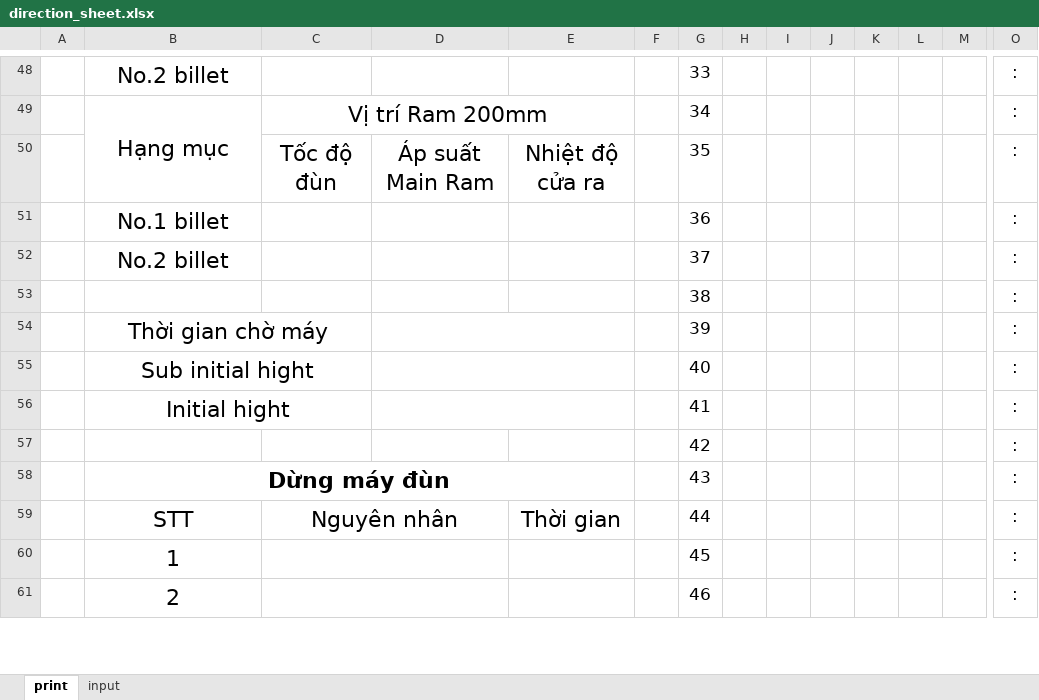
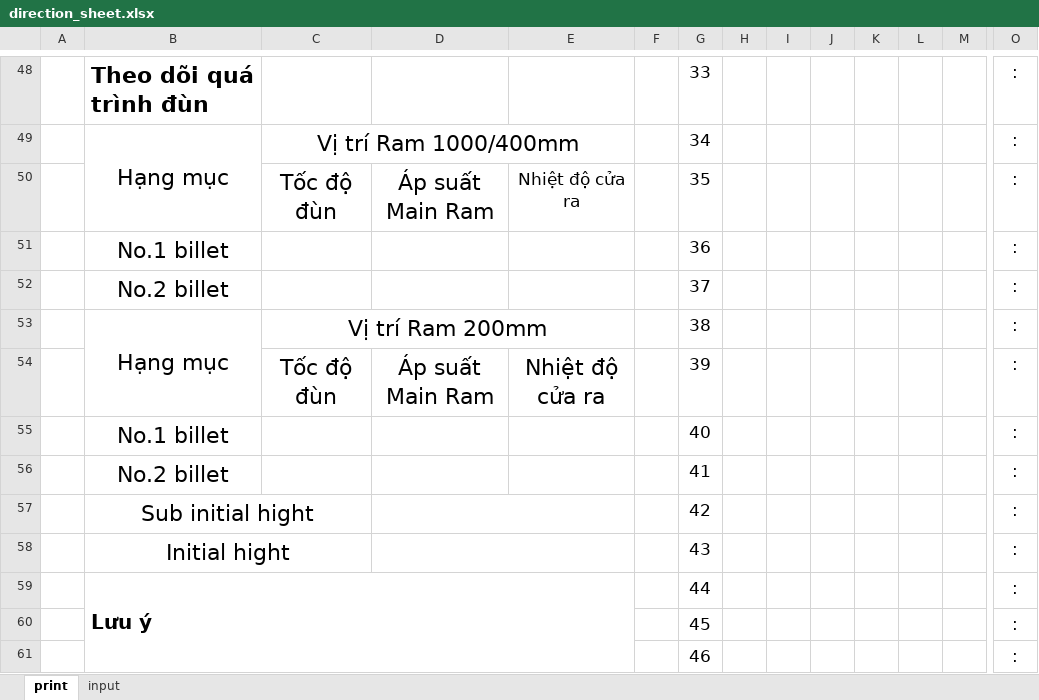
Before and after one commit to MVC0712/exd11, an Excel workbook: py/direction_sheet.xlsx, sheet print, drawn as a sheet; only a part is shown, gaps mark what is left out; values as stored, in another font and other column widths than the file's, no borders; charts and pictures not drawn; removed rows and columns are numbered as before the commit, all else as after; rows hold the shown columns only; the diff covers the shown part only; the diff names each change by its address in the sheet, - before the commit and + after, or states it on an @@ line.

Commit message:
Add Mfg of billet

```diff
--- a/py/direction_sheet.xlsx (sheet print)
+++ b/py/direction_sheet.xlsx (sheet print)
-B48: No.2 billet
+B48: Theo dõi quá trình đùn
@@ B48 bold: off → on, alignment: center → left @@
-C49: Vị trí Ram 200mm
+C49: Vị trí Ram 1000/400mm
@@ E50 text size: smaller @@
-B53: (empty)
+B53: Hạng mục
+B53:B54 merged
-C53: (empty)
+C53: Vị trí Ram 200mm
+C53:E53 merged
-row 54:  | Thời gian chờ máy |  |  |  |  | 39 |  |  |  |  |  |  | :
+row 54:  |  | Tốc độ đùn | Áp suất Main Ram | Nhiệt độ cửa ra |  | 39 |  |  |  |  |  |  | :
-B55: Sub initial hight
+B55: No.1 billet
-B55:C55 merged
-D55:E55 merged
-B56: Initial hight
+B56: No.2 billet
-B56:C56 merged
-D56:E56 merged
-B57: (empty)
+B57: Sub initial hight
+B57:C57 merged
+D57:E57 merged
-B58: Dừng máy đùn
+B58: Initial hight
-B58 bold: on
+B58 bold: off
-B58:E58 merged
+B58:C58 merged
+D58:E58 merged
-row 59:  | STT | Nguyên nhân |  | Thời gian |  | 44 |  |  |  |  |  |  | :
+row 59:  | Lưu ý |  |  |  |  | 44 |  |  |  |  |  |  | :
-B60: 1
+B60: (empty)
-C60:D60 merged
-B61: 2
+B61: (empty)
-C61:D61 merged
```
Also changed, not shown: 20 added rows, 20 removed rows, 27 edited cells, cell formats and merged cells elsewhere in this sheet, charts or pictures, 14 other files.
